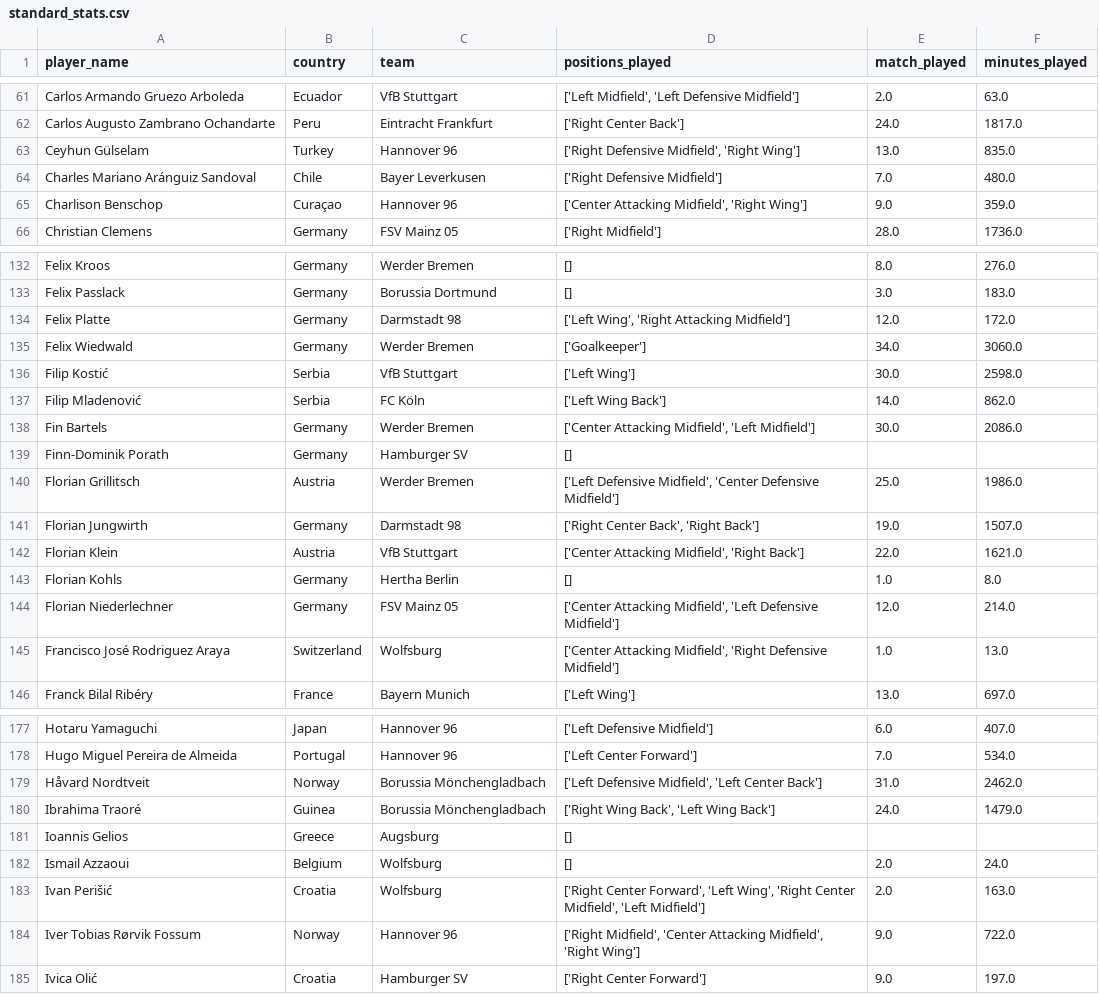
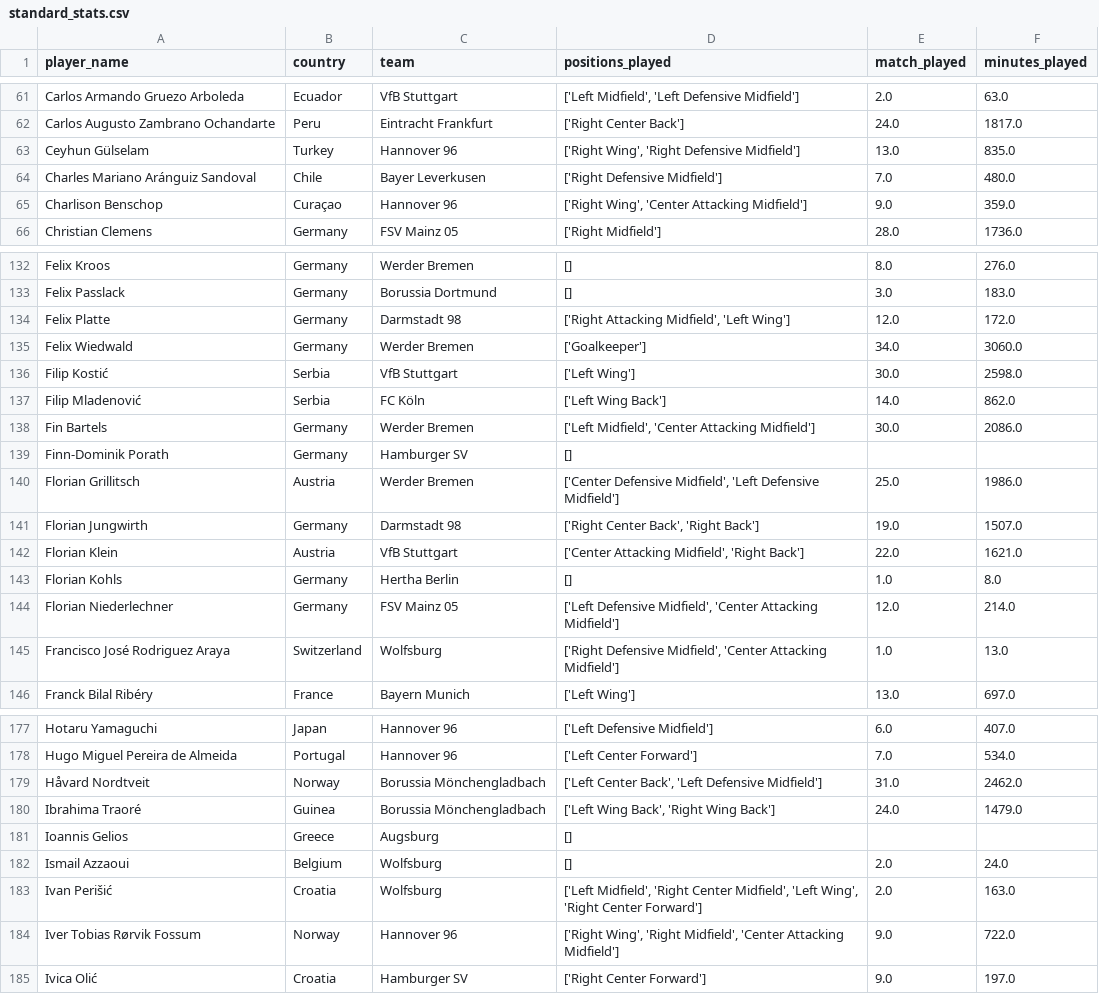
Before and after one commit to allorenz/football-player-similarity, a CSV file: data/standard_stats.csv, drawn as a sheet; only a part is shown, gaps mark what is left out; the diff covers the shown part only.

```diff
--- a/data/standard_stats.csv
+++ b/data/standard_stats.csv
@@ -62,5 +62,5 @@ Carlos Armando Gruezo Arboleda,Ecuador,VfB Stuttgart,"['Left Midfield', 'Left De
 Carlos Augusto Zambrano Ochandarte,Peru,Eintracht Frankfurt,['Right Center Back'],24.0,1817.0
-Ceyhun Gülselam,Turkey,Hannover 96,"['Right Defensive Midfield', 'Right Wing']",13.0,835.0
+Ceyhun Gülselam,Turkey,Hannover 96,"['Right Wing', 'Right Defensive Midfield']",13.0,835.0
 Charles Mariano Aránguiz Sandoval,Chile,Bayer Leverkusen,['Right Defensive Midfield'],7.0,480.0
-Charlison Benschop,Curaçao,Hannover 96,"['Center Attacking Midfield', 'Right Wing']",9.0,359.0
+Charlison Benschop,Curaçao,Hannover 96,"['Right Wing', 'Center Attacking Midfield']",9.0,359.0
 Christian Clemens,Germany,FSV Mainz 05,['Right Midfield'],28.0,1736.0
@@ -133,3 +133,3 @@ Felix Kroos,Germany,Werder Bremen,[],8.0,276.0
 Felix Passlack,Germany,Borussia Dortmund,[],3.0,183.0
-Felix Platte,Germany,Darmstadt 98,"['Left Wing', 'Right Attacking Midfield']",12.0,172.0
+Felix Platte,Germany,Darmstadt 98,"['Right Attacking Midfield', 'Left Wing']",12.0,172.0
 Felix Wiedwald,Germany,Werder Bremen,['Goalkeeper'],34.0,3060.0
@@ -137,5 +137,5 @@ Filip Kostić,Serbia,VfB Stuttgart,['Left Wing'],30.0,2598.0
 Filip Mladenović,Serbia,FC Köln,['Left Wing Back'],14.0,862.0
-Fin Bartels,Germany,Werder Bremen,"['Center Attacking Midfield', 'Left Midfield']",30.0,2086.0
+Fin Bartels,Germany,Werder Bremen,"['Left Midfield', 'Center Attacking Midfield']",30.0,2086.0
 Finn-Dominik Porath,Germany,Hamburger SV,[],,
-Florian Grillitsch,Austria,Werder Bremen,"['Left Defensive Midfield', 'Center Defensive Midfield']",25.0,1986.0
+Florian Grillitsch,Austria,Werder Bremen,"['Center Defensive Midfield', 'Left Defensive Midfield']",25.0,1986.0
 Florian Jungwirth,Germany,Darmstadt 98,"['Right Center Back', 'Right Back']",19.0,1507.0
@@ -143,4 +143,4 @@ Florian Klein,Austria,VfB Stuttgart,"['Center Attacking Midfield', 'Right Back']
 Florian Kohls,Germany,Hertha Berlin,[],1.0,8.0
-Florian Niederlechner,Germany,FSV Mainz 05,"['Center Attacking Midfield', 'Left Defensive Midfield']",12.0,214.0
-Francisco José Rodriguez Araya,Switzerland,Wolfsburg,"['Center Attacking Midfield', 'Right Defensive Midfield']",1.0,13.0
+Florian Niederlechner,Germany,FSV Mainz 05,"['Left Defensive Midfield', 'Center Attacking Midfield']",12.0,214.0
+Francisco José Rodriguez Araya,Switzerland,Wolfsburg,"['Right Defensive Midfield', 'Center Attacking Midfield']",1.0,13.0
 Franck Bilal Ribéry,France,Bayern Munich,['Left Wing'],13.0,697.0
@@ -178,8 +178,8 @@ Hotaru Yamaguchi,Japan,Hannover 96,['Left Defensive Midfield'],6.0,407.0
 Hugo Miguel Pereira de Almeida,Portugal,Hannover 96,['Left Center Forward'],7.0,534.0
-Håvard Nordtveit,Norway,Borussia Mönchengladbach,"['Left Defensive Midfield', 'Left Center Back']",31.0,2462.0
-Ibrahima Traoré,Guinea,Borussia Mönchengladbach,"['Right Wing Back', 'Left Wing Back']",24.0,1479.0
+Håvard Nordtveit,Norway,Borussia Mönchengladbach,"['Left Center Back', 'Left Defensive Midfield']",31.0,2462.0
+Ibrahima Traoré,Guinea,Borussia Mönchengladbach,"['Left Wing Back', 'Right Wing Back']",24.0,1479.0
 Ioannis Gelios,Greece,Augsburg,[],,
 Ismail Azzaoui,Belgium,Wolfsburg,[],2.0,24.0
-Ivan Perišić,Croatia,Wolfsburg,"['Right Center Forward', 'Left Wing', 'Right Center Midfield', 'Left Midfield']",2.0,163.0
-Iver Tobias Rørvik Fossum,Norway,Hannover 96,"['Right Midfield', 'Center Attacking Midfield', 'Right Wing']",9.0,722.0
+Ivan Perišić,Croatia,Wolfsburg,"['Left Midfield', 'Right Center Midfield', 'Left Wing', 'Right Center Forward']",2.0,163.0
+Iver Tobias Rørvik Fossum,Norway,Hannover 96,"['Right Wing', 'Right Midfield', 'Center Attacking Midfield']",9.0,722.0
 Ivica Olić,Croatia,Hamburger SV,['Right Center Forward'],9.0,197.0
```
Also changed, not shown: 72 edited cells elsewhere in this file, data/goal_keeping.csv, data/passing.csv, 11 other files.
